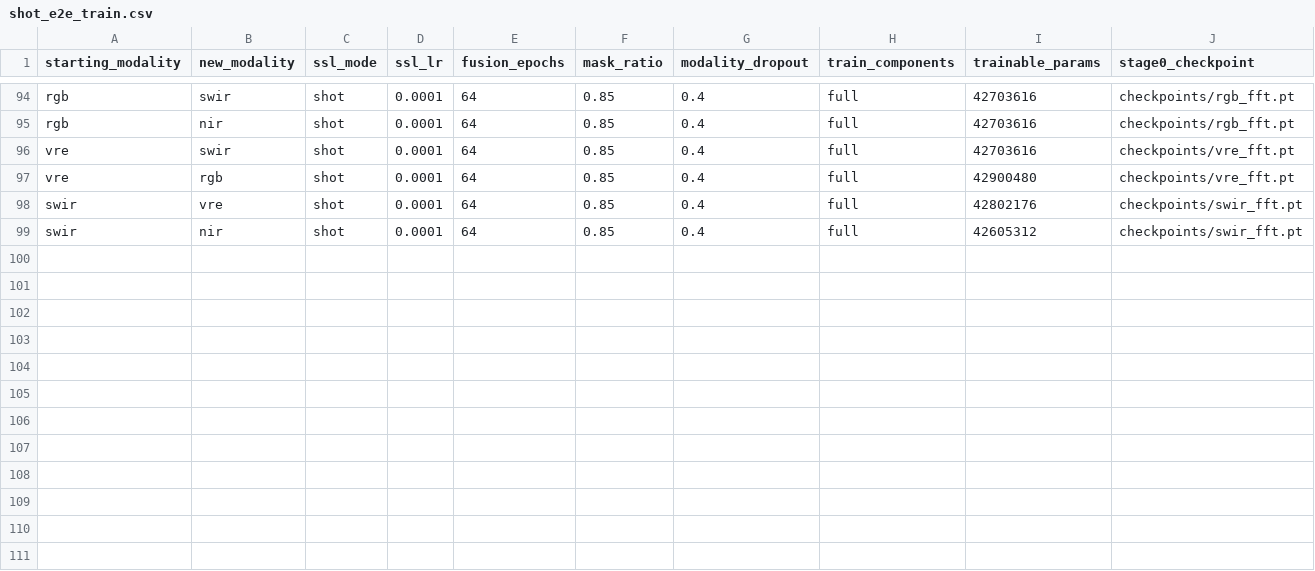
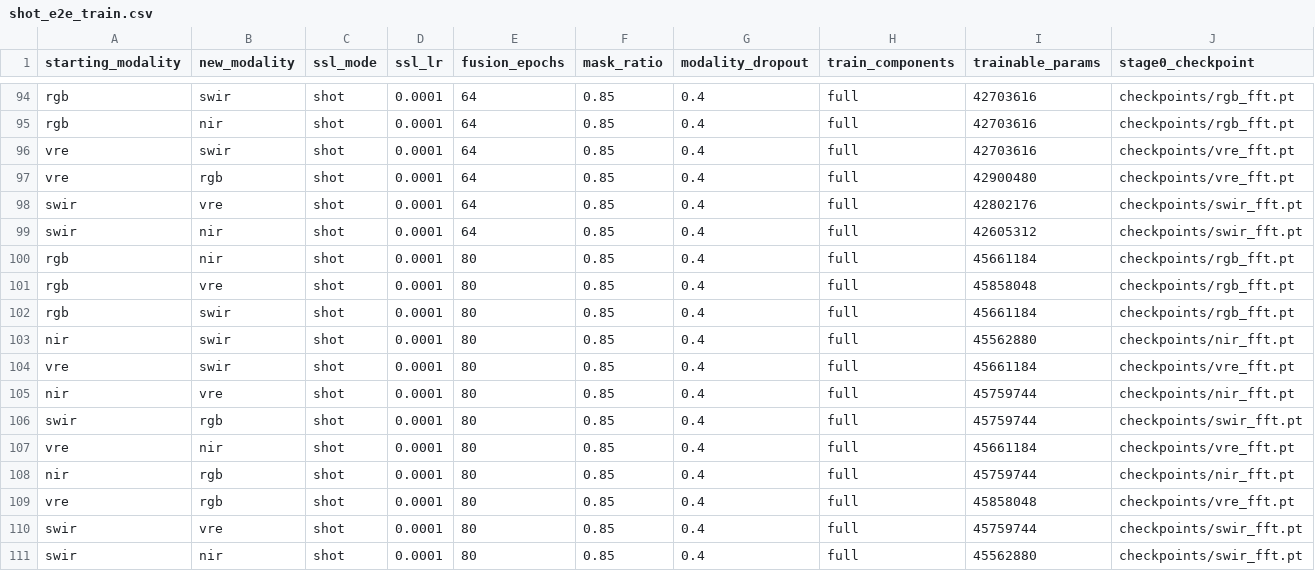
Before and after one commit to timgzhou/ever-changing-modality, a CSV file: res/shot_e2e_train.csv, drawn as a sheet; only a part is shown, gaps mark what is left out; rows hold the shown columns only; the diff names each change by its address in the sheet, - before the commit and + after, or states it on an @@ line.

```diff
--- a/res/shot_e2e_train.csv
+++ b/res/shot_e2e_train.csv
+row 100: rgb | nir | shot | 0.0001 | 80 | 0.85 | 0.4 | full | 45661184 | checkpoints/rgb_fft.pt
+row 101: rgb | vre | shot | 0.0001 | 80 | 0.85 | 0.4 | full | 45858048 | checkpoints/rgb_fft.pt
+row 102: rgb | swir | shot | 0.0001 | 80 | 0.85 | 0.4 | full | 45661184 | checkpoints/rgb_fft.pt
+row 103: nir | swir | shot | 0.0001 | 80 | 0.85 | 0.4 | full | 45562880 | checkpoints/nir_fft.pt
+row 104: vre | swir | shot | 0.0001 | 80 | 0.85 | 0.4 | full | 45661184 | checkpoints/vre_fft.pt
+row 105: nir | vre | shot | 0.0001 | 80 | 0.85 | 0.4 | full | 45759744 | checkpoints/nir_fft.pt
+row 106: swir | rgb | shot | 0.0001 | 80 | 0.85 | 0.4 | full | 45759744 | checkpoints/swir_fft.pt
+row 107: vre | nir | shot | 0.0001 | 80 | 0.85 | 0.4 | full | 45661184 | checkpoints/vre_fft.pt
+row 108: nir | rgb | shot | 0.0001 | 80 | 0.85 | 0.4 | full | 45759744 | checkpoints/nir_fft.pt
+row 109: vre | rgb | shot | 0.0001 | 80 | 0.85 | 0.4 | full | 45858048 | checkpoints/vre_fft.pt
+row 110: swir | vre | shot | 0.0001 | 80 | 0.85 | 0.4 | full | 45759744 | checkpoints/swir_fft.pt
+row 111: swir | nir | shot | 0.0001 | 80 | 0.85 | 0.4 | full | 45562880 | checkpoints/swir_fft.pt
```
Also changed, not shown: 5 other files.
